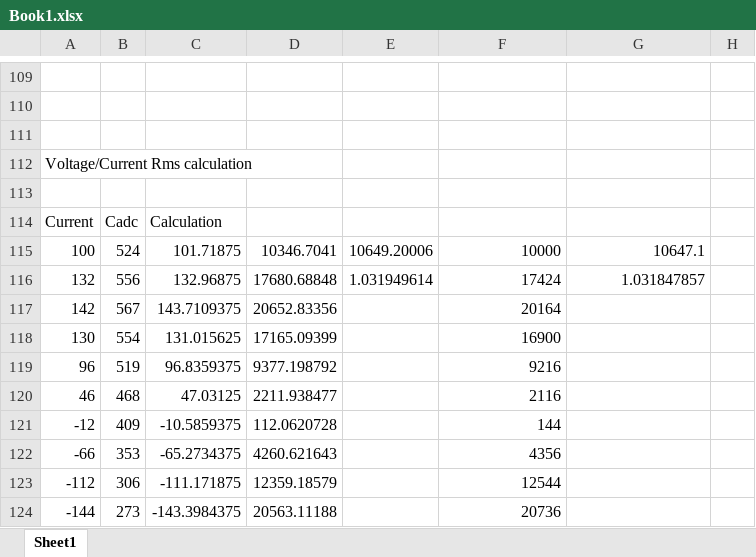
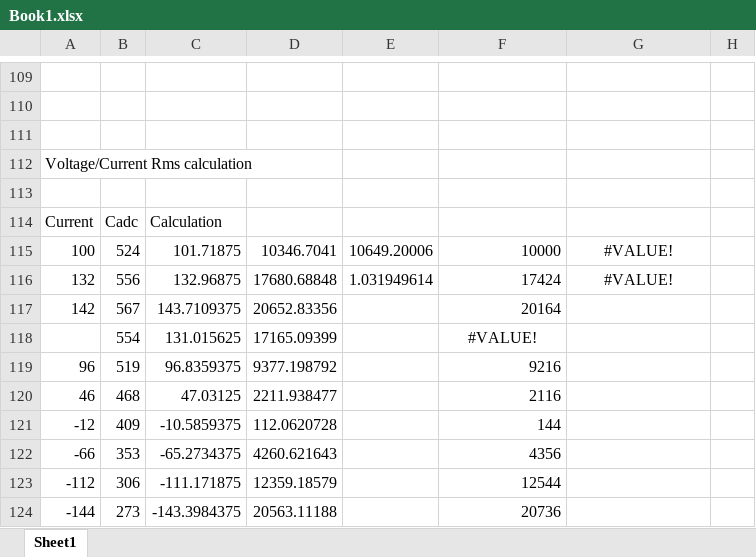
Before and after one commit to H-qitai/atmega328p, an Excel workbook: Basic/Tony_Huang/Book1.xlsx, sheet Sheet1, drawn as a sheet; only a part is shown, gaps mark what is left out; values as stored, in another font and other column widths than the file's, no borders; charts and pictures not drawn; the diff names each change by its address in the sheet, - before the commit and + after, or states it on an @@ line.

```diff
--- a/Basic/Tony_Huang/Book1.xlsx (sheet Sheet1)
+++ b/Basic/Tony_Huang/Book1.xlsx (sheet Sheet1)
-G115: 10647.1
+G115: #VALUE!
-G115:G116 alignment: right
+G115:G116 alignment: center
-G116: 1.031847857
+G116: #VALUE!
-A118: 130
+A118: (empty)
-F118: 16900
+F118: #VALUE!
-F118 alignment: right
+F118 alignment: center
```
Also changed, not shown: 8 other files.
